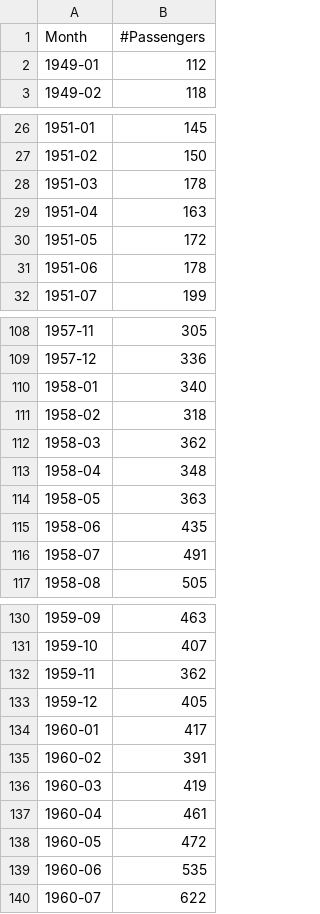
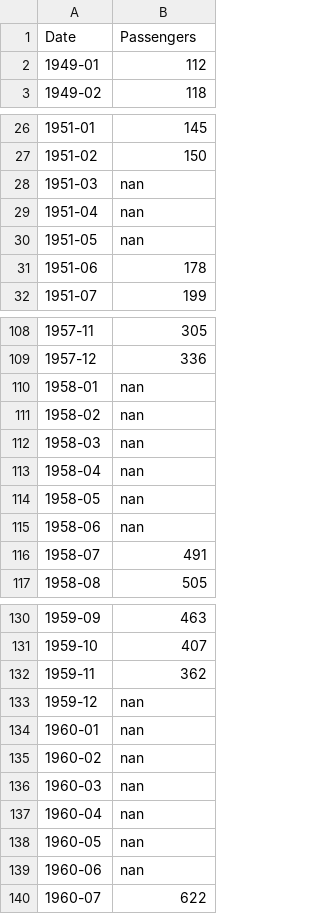
Before and after one commit to Shen7me/myTsPractices, a CSV file: dataset/AirPassengers.csv, drawn as a sheet; only a part is shown, gaps mark what is left out; the diff covers the shown part only.

```diff
--- a/dataset/AirPassengers.csv
+++ b/dataset/AirPassengers.csv
@@ -1,2 +1,2 @@
-Month,#Passengers
+Date,Passengers
 1949-01,112
@@ -27,5 +27,5 @@ Month,#Passengers
 1951-02,150
-1951-03,178
-1951-04,163
-1951-05,172
+1951-03,nan
+1951-04,nan
+1951-05,nan
 1951-06,178
@@ -109,8 +109,8 @@ Month,#Passengers
 1957-12,336
-1958-01,340
-1958-02,318
-1958-03,362
-1958-04,348
-1958-05,363
-1958-06,435
+1958-01,nan
+1958-02,nan
+1958-03,nan
+1958-04,nan
+1958-05,nan
+1958-06,nan
 1958-07,491
@@ -132,9 +132,9 @@ Month,#Passengers
 1959-11,362
-1959-12,405
-1960-01,417
-1960-02,391
-1960-03,419
-1960-04,461
-1960-05,472
-1960-06,535
+1959-12,nan
+1960-01,nan
+1960-02,nan
+1960-03,nan
+1960-04,nan
+1960-05,nan
+1960-06,nan
 1960-07,622
```
Also changed, not shown: 4 edited cells elsewhere in this file, 1 other file.
